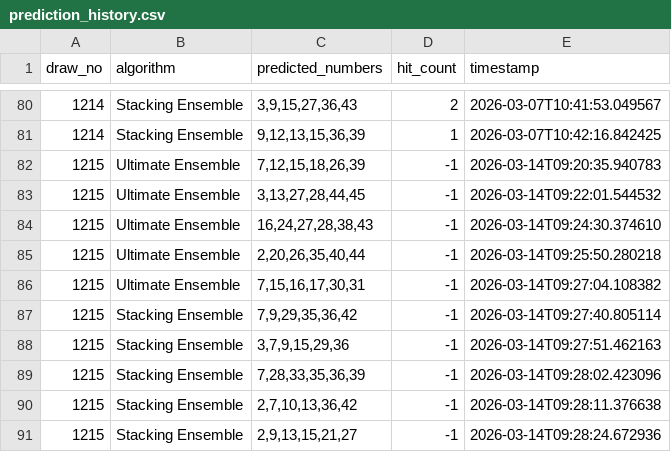
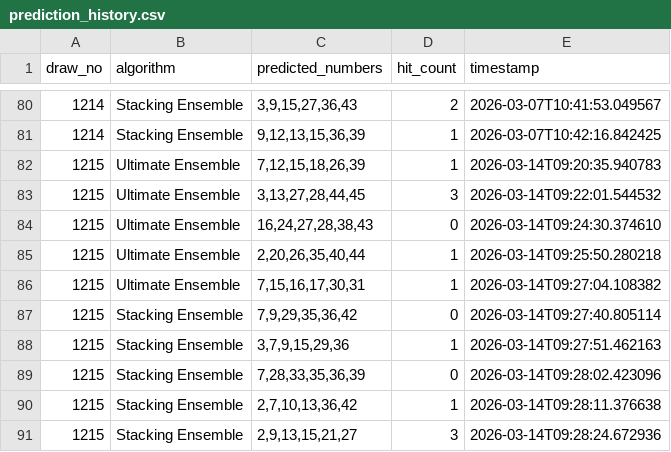
Before and after one commit to hyungtae48kim/6-strike-bomb, a CSV file: data/prediction_history.csv, drawn as a sheet; only a part is shown, gaps mark what is left out.

```diff
--- a/data/prediction_history.csv
+++ b/data/prediction_history.csv
@@ -81,11 +81,11 @@ draw_no,algorithm,predicted_numbers,hit_count,timestamp
 1214,Stacking Ensemble,"9,12,13,15,36,39",1,2026-03-07T10:42:16.842425
-1215,Ultimate Ensemble,"7,12,15,18,26,39",-1,2026-03-14T09:20:35.940783
-1215,Ultimate Ensemble,"3,13,27,28,44,45",-1,2026-03-14T09:22:01.544532
-1215,Ultimate Ensemble,"16,24,27,28,38,43",-1,2026-03-14T09:24:30.374610
-1215,Ultimate Ensemble,"2,20,26,35,40,44",-1,2026-03-14T09:25:50.280218
-1215,Ultimate Ensemble,"7,15,16,17,30,31",-1,2026-03-14T09:27:04.108382
-1215,Stacking Ensemble,"7,9,29,35,36,42",-1,2026-03-14T09:27:40.805114
-1215,Stacking Ensemble,"3,7,9,15,29,36",-1,2026-03-14T09:27:51.462163
-1215,Stacking Ensemble,"7,28,33,35,36,39",-1,2026-03-14T09:28:02.423096
-1215,Stacking Ensemble,"2,7,10,13,36,42",-1,2026-03-14T09:28:11.376638
-1215,Stacking Ensemble,"2,9,13,15,21,27",-1,2026-03-14T09:28:24.672936
+1215,Ultimate Ensemble,"7,12,15,18,26,39",1,2026-03-14T09:20:35.940783
+1215,Ultimate Ensemble,"3,13,27,28,44,45",3,2026-03-14T09:22:01.544532
+1215,Ultimate Ensemble,"16,24,27,28,38,43",0,2026-03-14T09:24:30.374610
+1215,Ultimate Ensemble,"2,20,26,35,40,44",1,2026-03-14T09:25:50.280218
+1215,Ultimate Ensemble,"7,15,16,17,30,31",1,2026-03-14T09:27:04.108382
+1215,Stacking Ensemble,"7,9,29,35,36,42",0,2026-03-14T09:27:40.805114
+1215,Stacking Ensemble,"3,7,9,15,29,36",1,2026-03-14T09:27:51.462163
+1215,Stacking Ensemble,"7,28,33,35,36,39",0,2026-03-14T09:28:02.423096
+1215,Stacking Ensemble,"2,7,10,13,36,42",1,2026-03-14T09:28:11.376638
+1215,Stacking Ensemble,"2,9,13,15,21,27",3,2026-03-14T09:28:24.672936
```
Also changed, not shown: data/lotto_history.csv.
